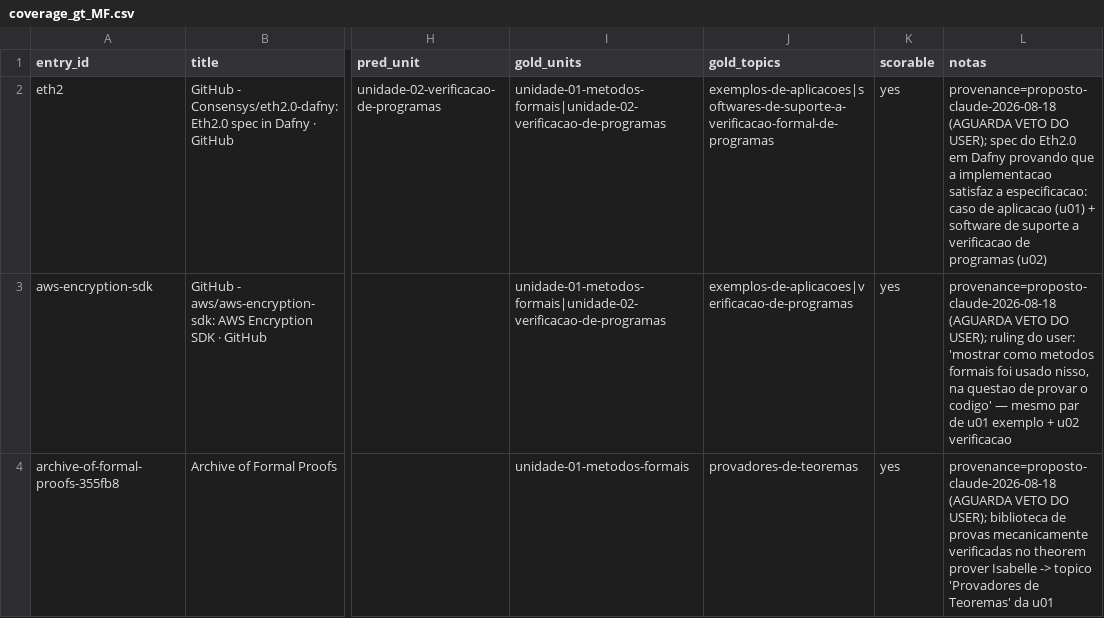
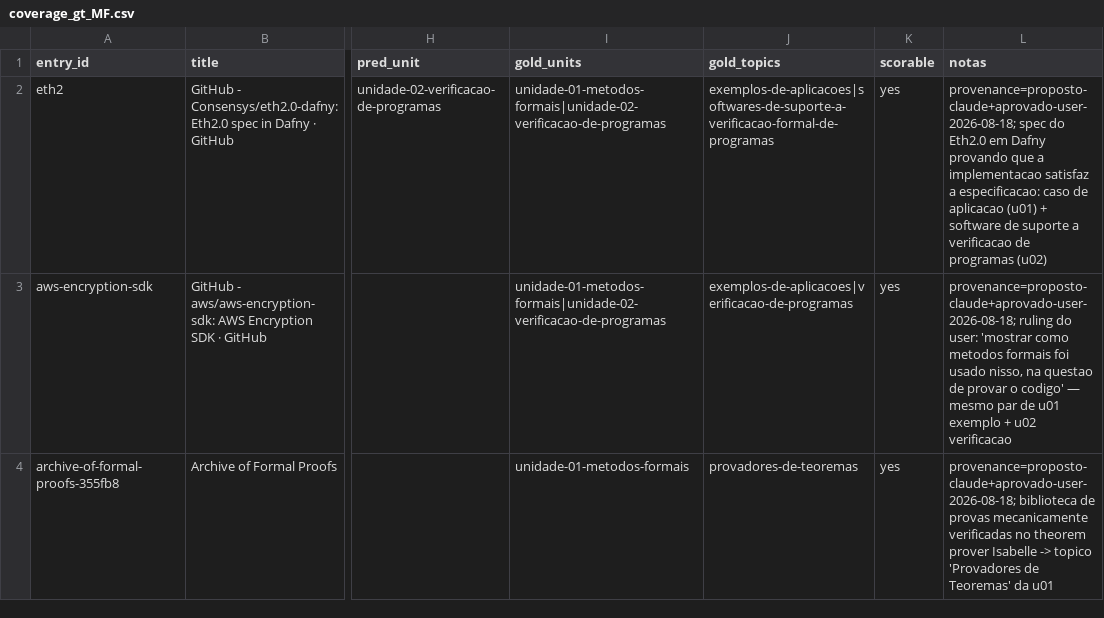
Before and after one commit to HumbertoCG18/GPT-Tutor-Generator, a CSV file: docs/reports/coverage_gt_MF.csv, drawn as a sheet; only a part is shown, gaps mark what is left out; the diff names each change by its address in the sheet, - before the commit and + after, or states it on an @@ line.

```diff
--- a/docs/reports/coverage_gt_MF.csv
+++ b/docs/reports/coverage_gt_MF.csv
-L2 (notas): provenance=proposto-claude-2026-08-18 (AGUARDA VETO DO USER); spec do…
+L2 (notas): provenance=proposto-claude+aprovado-user-2026-08-18; spec do…
-L3 (notas): provenance=proposto-claude-2026-08-18 (AGUARDA VETO DO USER); ruling do…
+L3 (notas): provenance=proposto-claude+aprovado-user-2026-08-18; ruling do…
-L4 (notas): provenance=proposto-claude-2026-08-18 (AGUARDA VETO DO USER); biblioteca de…
+L4 (notas): provenance=proposto-claude+aprovado-user-2026-08-18; biblioteca de…
```
Also changed, not shown: docs/reports/coverage_gt_IA.csv, 9 other files.
